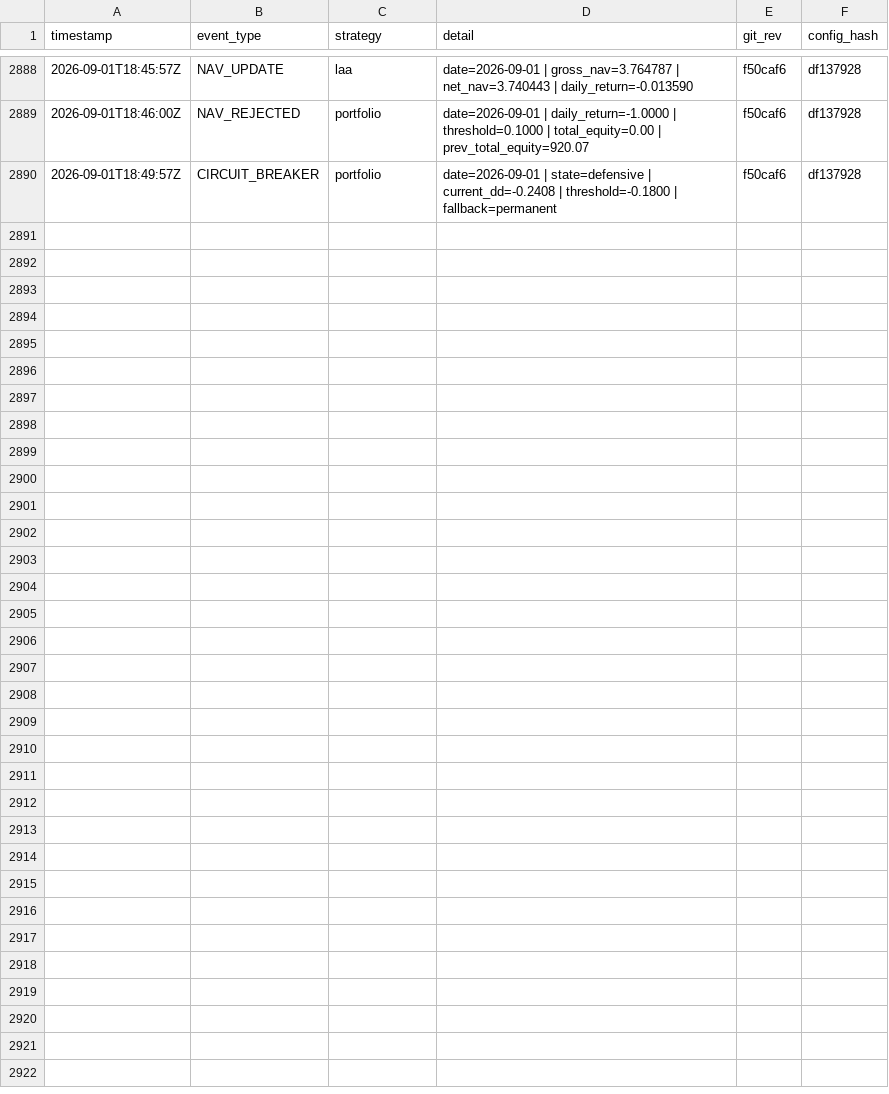
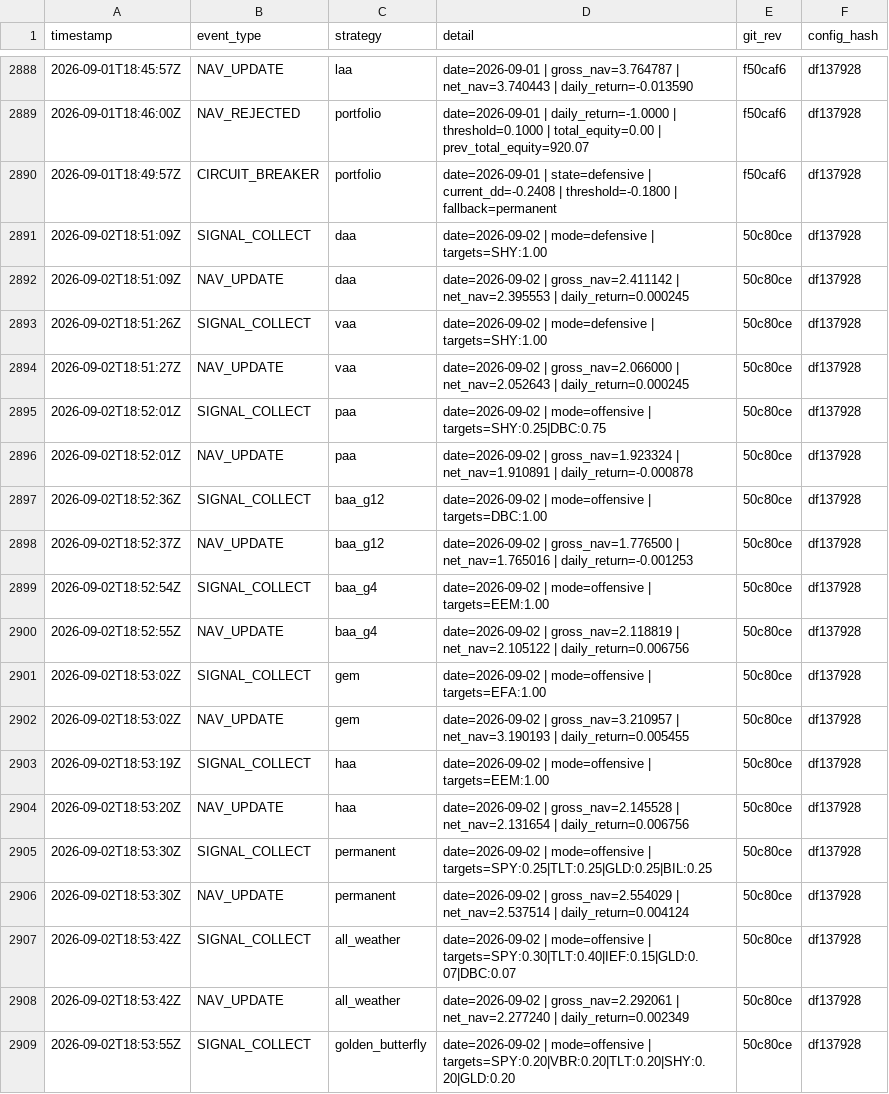
Before and after one commit to phj1120/classicQuant, a CSV file: data/audit_log.csv, drawn as a sheet; only a part is shown, gaps mark what is left out; the diff covers the shown part only; the diff names each change by its address in the sheet, - before the commit and + after, or states it on an @@ line.

```diff
--- a/data/audit_log.csv
+++ b/data/audit_log.csv
+row 2891: 2026-09-02T18:51:09Z | SIGNAL_COLLECT | daa | date=2026-09-02 | mode=defensive | targets=SHY:1.00 | 50c80ce | df137928
+row 2892: 2026-09-02T18:51:09Z | NAV_UPDATE | daa | date=2026-09-02 | gross_nav=2.411142 | net_nav=2.395553 | daily_return=0.000245 | 50c80ce | df137928
+row 2893: 2026-09-02T18:51:26Z | SIGNAL_COLLECT | vaa | date=2026-09-02 | mode=defensive | targets=SHY:1.00 | 50c80ce | df137928
+row 2894: 2026-09-02T18:51:27Z | NAV_UPDATE | vaa | date=2026-09-02 | gross_nav=2.066000 | net_nav=2.052643 | daily_return=0.000245 | 50c80ce | df137928
+row 2895: 2026-09-02T18:52:01Z | SIGNAL_COLLECT | paa | date=2026-09-02 | mode=offensive | targets=SHY:0.25|DBC:0.75 | 50c80ce | df137928
+row 2896: 2026-09-02T18:52:01Z | NAV_UPDATE | paa | date=2026-09-02 | gross_nav=1.923324 | net_nav=1.910891 | daily_return=-0.000878 | 50c80ce | df137928
+row 2897: 2026-09-02T18:52:36Z | SIGNAL_COLLECT | baa_g12 | date=2026-09-02 | mode=offensive | targets=DBC:1.00 | 50c80ce | df137928
+row 2898: 2026-09-02T18:52:37Z | NAV_UPDATE | baa_g12 | date=2026-09-02 | gross_nav=1.776500 | net_nav=1.765016 | daily_return=-0.001253 | 50c80ce | df137928
+row 2899: 2026-09-02T18:52:54Z | SIGNAL_COLLECT | baa_g4 | date=2026-09-02 | mode=offensive | targets=EEM:1.00 | 50c80ce | df137928
+row 2900: 2026-09-02T18:52:55Z | NAV_UPDATE | baa_g4 | date=2026-09-02 | gross_nav=2.118819 | net_nav=2.105122 | daily_return=0.006756 | 50c80ce | df137928
+row 2901: 2026-09-02T18:53:02Z | SIGNAL_COLLECT | gem | date=2026-09-02 | mode=offensive | targets=EFA:1.00 | 50c80ce | df137928
+row 2902: 2026-09-02T18:53:02Z | NAV_UPDATE | gem | date=2026-09-02 | gross_nav=3.210957 | net_nav=3.190193 | daily_return=0.005455 | 50c80ce | df137928
+row 2903: 2026-09-02T18:53:19Z | SIGNAL_COLLECT | haa | date=2026-09-02 | mode=offensive | targets=EEM:1.00 | 50c80ce | df137928
+row 2904: 2026-09-02T18:53:20Z | NAV_UPDATE | haa | date=2026-09-02 | gross_nav=2.145528 | net_nav=2.131654 | daily_return=0.006756 | 50c80ce | df137928
+row 2905: 2026-09-02T18:53:30Z | SIGNAL_COLLECT | permanent | date=2026-09-02 | mode=offensive | targets=SPY:0.25|TLT:0.25|GLD:0.25|BIL:0.25 | 50c80ce | df137928
+row 2906: 2026-09-02T18:53:30Z | NAV_UPDATE | permanent | date=2026-09-02 | gross_nav=2.554029 | net_nav=2.537514 | daily_return=0.004124 | 50c80ce | df137928
+row 2907: 2026-09-02T18:53:42Z | SIGNAL_COLLECT | all_weather | date=2026-09-02 | mode=offensive | targets=SPY:0.30|TLT:0.40|IEF:0.15|GLD:0.07|DBC:0.07 | 50c80ce | df137928
+row 2908: 2026-09-02T18:53:42Z | NAV_UPDATE | all_weather | date=2026-09-02 | gross_nav=2.292061 | net_nav=2.277240 | daily_return=0.002349 | 50c80ce | df137928
+row 2909: 2026-09-02T18:53:55Z | SIGNAL_COLLECT | golden_butterfly | date=2026-09-02 | mode=offensive | targets=SPY:0.20|VBR:0.20|TLT:0.20|SHY:0.20|GLD:0.20 | 50c80ce | df137928
```
Also changed, not shown: 13 added rows elsewhere in this file, data/ohlc_history.csv, data/portfolio.csv, 6 other files.
